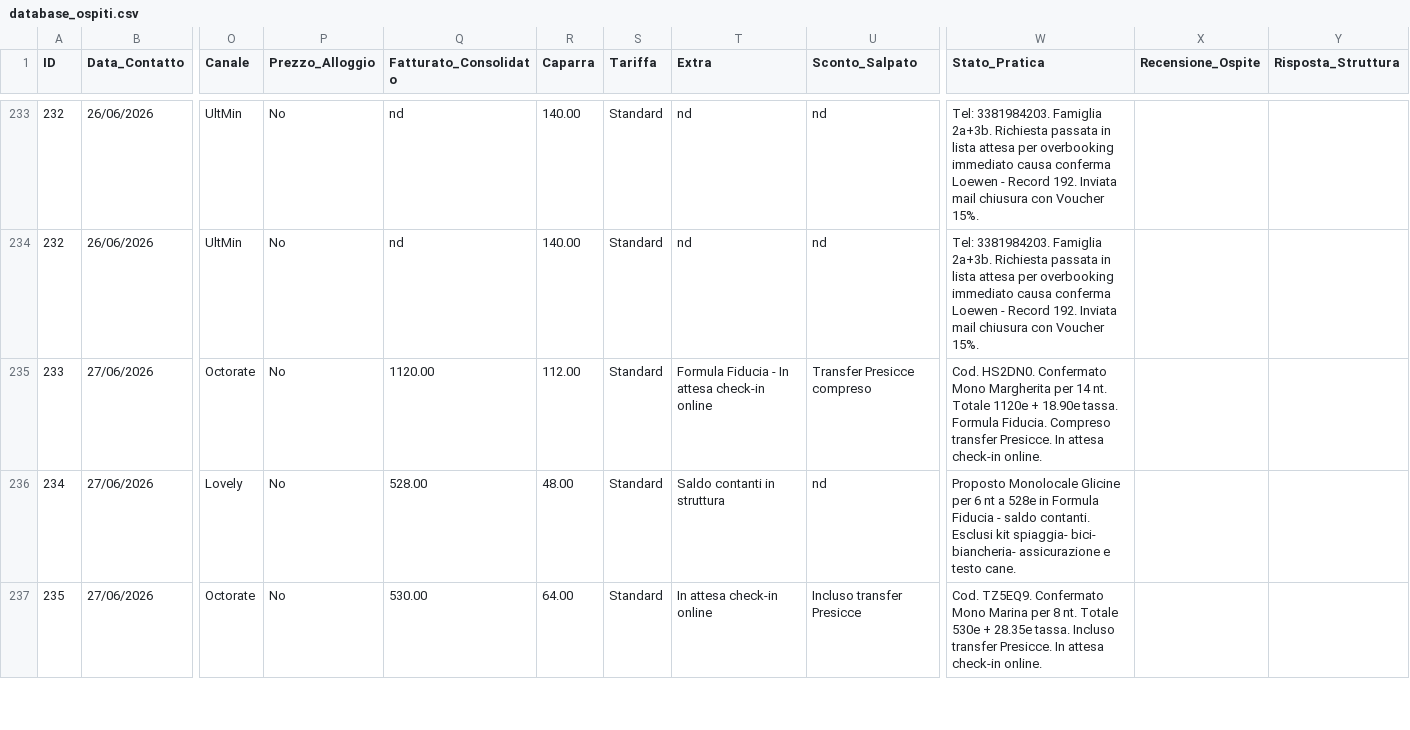
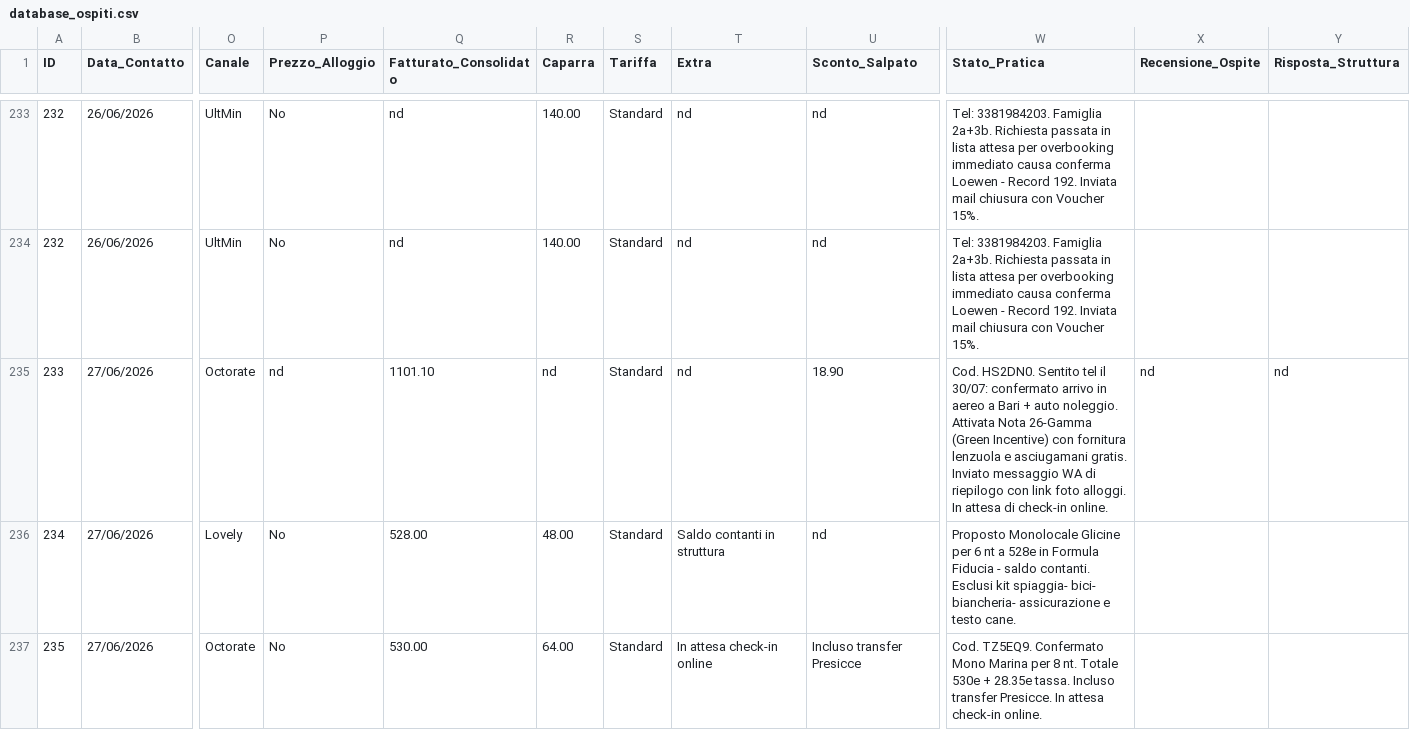
Before and after one commit to depietromarco65/nuovaAI, a CSV file: database_ospiti.csv, drawn as a sheet; only a part is shown, gaps mark what is left out; the diff names each change by its address in the sheet, - before the commit and + after, or states it on an @@ line.

Commit message:
Update database_ospiti.csv

```diff
--- a/database_ospiti.csv
+++ b/database_ospiti.csv
-P235 (Prezzo_Alloggio): No
+P235 (Prezzo_Alloggio): nd
-Q235 (Fatturato_Consolidato): 1120.00
+Q235 (Fatturato_Consolidato): 1101.10
-R235 (Caparra): 112.00
+R235 (Caparra): nd
-T235 (Extra): Formula Fiducia - In attesa check-in online
+T235 (Extra): nd
-U235 (Sconto_Salpato): Transfer Presicce compreso
+U235 (Sconto_Salpato): 18.90
-W235 (Stato_Pratica): Cod. HS2DN0. Confermato Mono Margherita per 14 nt. Totale 1120e + 18.90e tassa. Formula Fiducia. Compreso transfer Presicce. In attesa check-in online.
+W235 (Stato_Pratica): Cod. HS2DN0. Sentito tel il 30/07: confermato arrivo in aereo a Bari + auto noleggio. Attivata Nota 26-Gamma (Green Incentive) con fornitura lenzuola e asciugamani gratis. Inviato messaggio WA di riepilogo con link foto alloggi. In attesa di check-in online.
-X235 (Recensione_Ospite): (empty)
+X235 (Recensione_Ospite): nd
-Y235 (Risposta_Struttura): (empty)
+Y235 (Risposta_Struttura): nd
```
